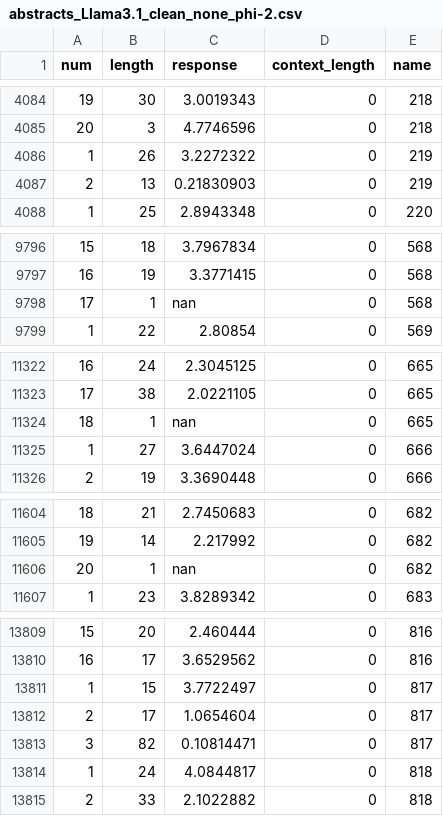
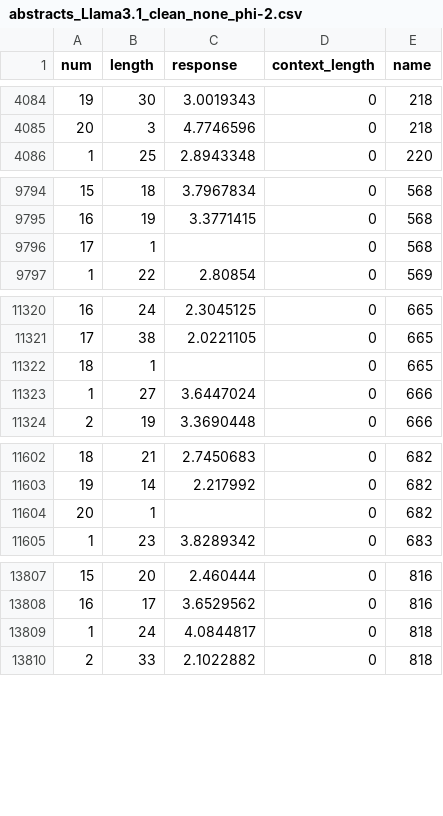
Before and after one commit to AdamVinestock/NLP-Authorship-Attribution, a CSV file: Responses/abstracts_Llama3.1_clean_none_phi-2.csv, drawn as a sheet; only a part is shown, gaps mark what is left out; the diff covers the shown part only.

Commit message:
Updated post processing cleaning and responses
Made the post processing cleaning method more robust (mainly for falcon generation with lots of character repetitions). Filtered the responses correspondingly.

```diff
--- a/Responses/abstracts_Llama3.1_clean_none_phi-2.csv
+++ b/Responses/abstracts_Llama3.1_clean_none_phi-2.csv
@@ -4085,4 +4085,2 @@ num,length,response,context_length,name
 20,3,4.7746596,0,218
-1,26,3.2272322,0,219
-2,13,0.21830903,0,219
 1,25,2.8943348,0,220
@@ -9797,3 +9795,3 @@ num,length,response,context_length,name
 16,19,3.3771415,0,568
-17,1,nan,0,568
+17,1,,0,568
 1,22,2.80854,0,569
@@ -11323,3 +11321,3 @@ num,length,response,context_length,name
 17,38,2.0221105,0,665
-18,1,nan,0,665
+18,1,,0,665
 1,27,3.6447024,0,666
@@ -11605,3 +11603,3 @@ num,length,response,context_length,name
 19,14,2.217992,0,682
-20,1,nan,0,682
+20,1,,0,682
 1,23,3.8289342,0,683
@@ -13810,5 +13808,2 @@ num,length,response,context_length,name
 16,17,3.6529562,0,816
-1,15,3.7722497,0,817
-2,17,1.0654604,0,817
-3,82,0.10814471,0,817
 1,24,4.0844817,0,818
```
Also changed, not shown: 18 edited cells elsewhere in this file, Responses/abstracts_Llama3.1_clean_none_Meta-Llama-3.1-8B-Instruct.csv, Responses/abstracts_Llama3.1_clean_none_falcon-7b.csv, 21 other files.
